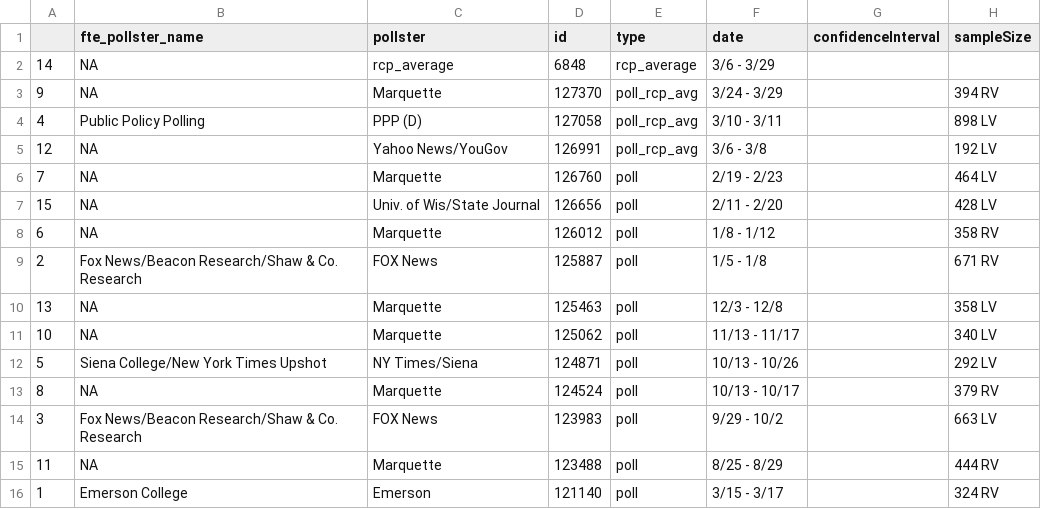
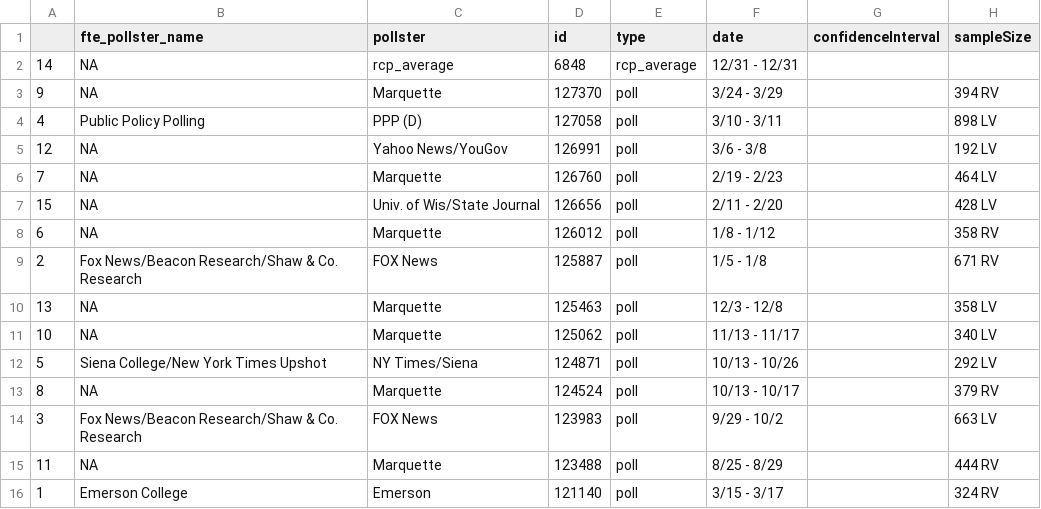
Before and after one commit to ModelledCitizen/project-harvest, a CSV file: _tables/polls/RCP_Wisconsin_president.csv, drawn as a sheet; only a part is shown; the diff names each change by its address in the sheet, - before the commit and + after, or states it on an @@ line.

```diff
--- a/_tables/polls/RCP_Wisconsin_president.csv
+++ b/_tables/polls/RCP_Wisconsin_president.csv
-F2 (date): 3/6 - 3/29
+F2 (date): 12/31 - 12/31
-E3:E5 (type): poll_rcp_avg
+E3:E5 (type): poll
```
Also changed, not shown: _tables/polls/RCP_National_h2h_biden.csv, _tables/polls/RCP_National_h2h_sanders.csv, 13 other files.
